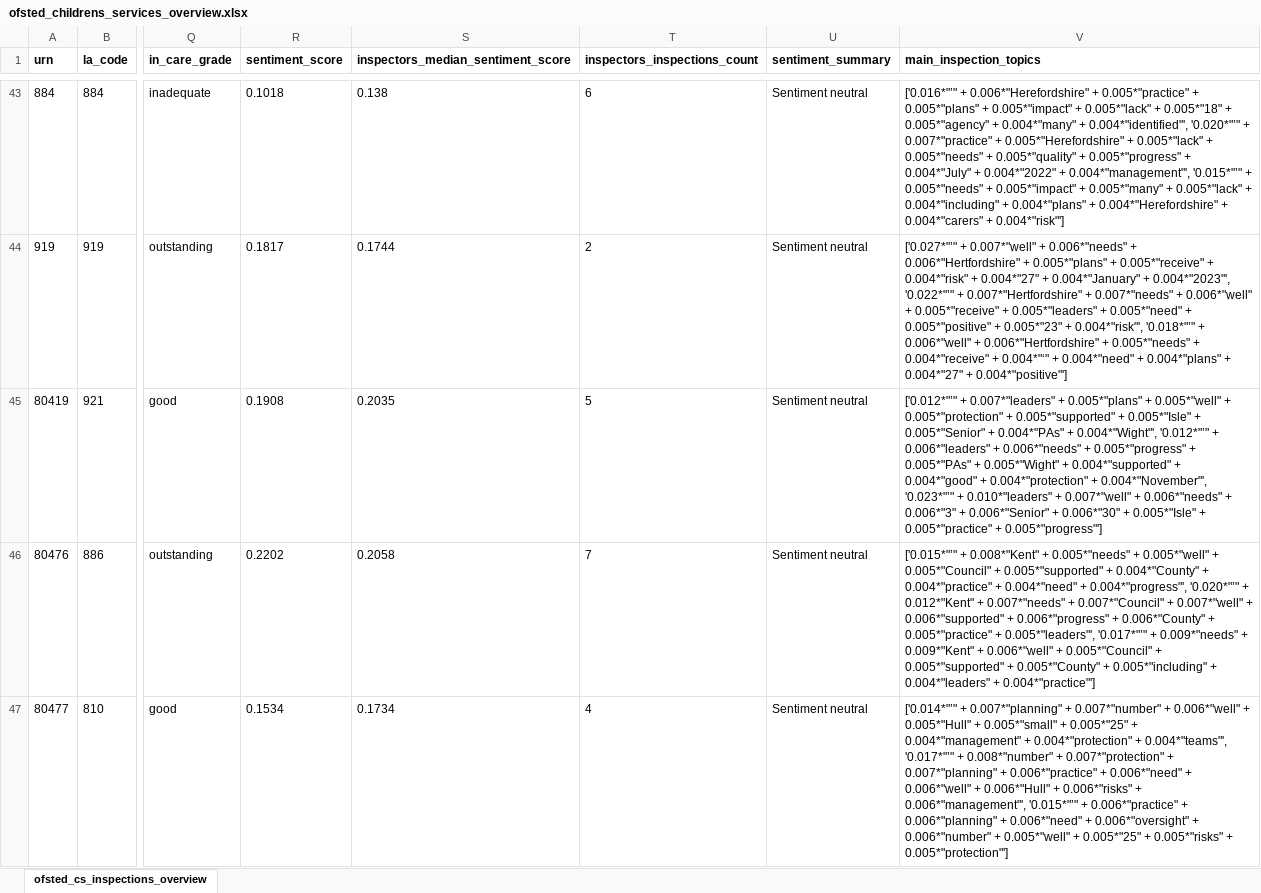
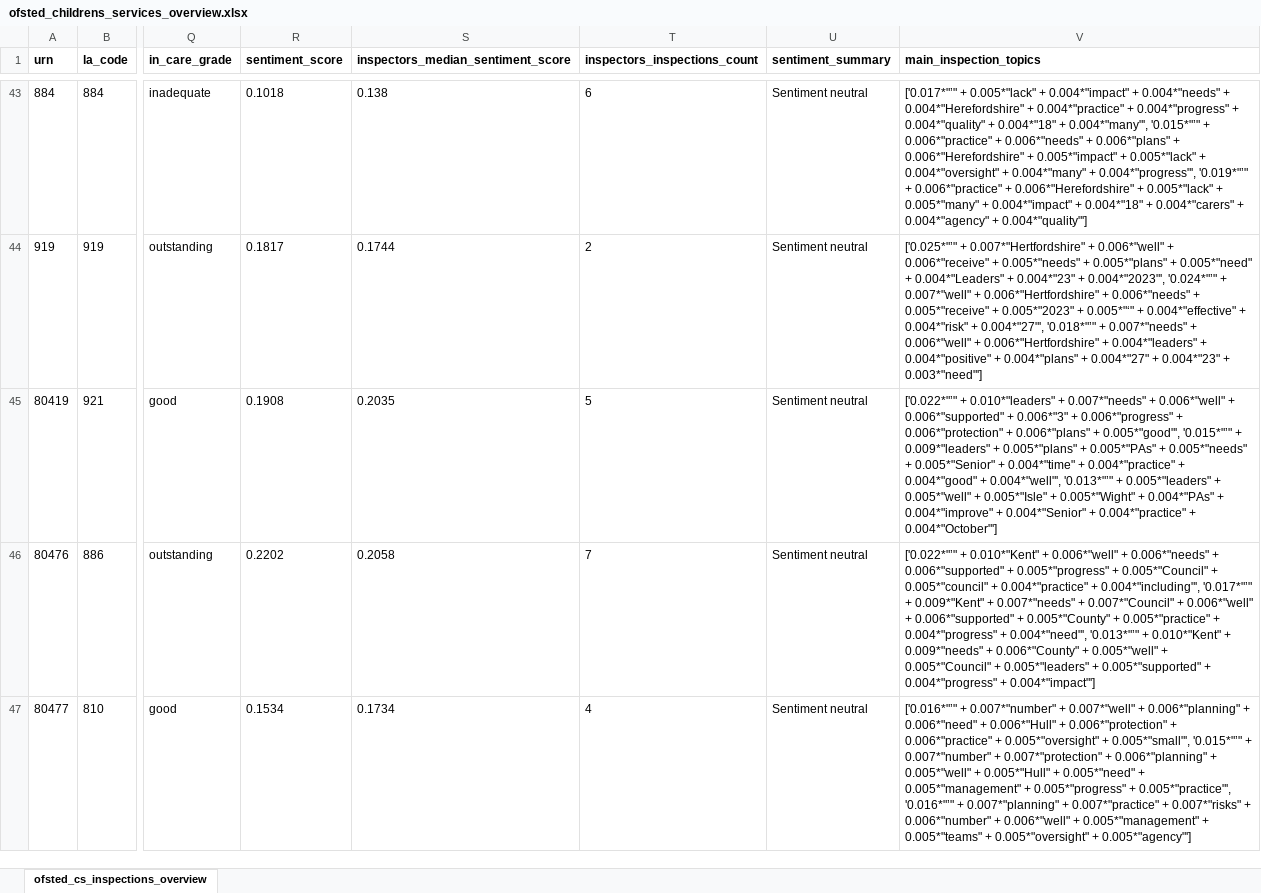
Before and after one commit to data-to-insight/ofsted-ilacs-scrape-tool, an Excel workbook: ofsted_childrens_services_overview.xlsx, sheet ofsted_cs_inspections_overview, drawn as a sheet; only a part is shown, gaps mark what is left out; values as stored, in another font and other column widths than the file's, no borders; the diff covers the shown part only; the diff names each change by its address in the sheet, - before the commit and + after, or states it on an @@ line.

```diff
--- a/ofsted_childrens_services_overview.xlsx (sheet ofsted_cs_inspections_overview)
+++ b/ofsted_childrens_services_overview.xlsx (sheet ofsted_cs_inspections_overview)
-V43 (main_inspection_topics): ['0.016*"’" + 0.006*"Herefordshire" + 0.005*"practice" + 0.005*"plans" + 0.005*"impact" + 0.005*"lack" + 0.005*"18" + 0.005*"agency" + 0.004*"many" + 0.004*"identified"', '0.020*"’" + 0.007*"practice" + 0.005*"Herefordshire" + 0.005*"lack" + 0.005*"needs" + 0.005*"quality" + 0.005*"progress" + 0.004*"July" + 0.004*"2022" + 0.004*"management"', '0.015*"’" + 0.005*"needs" + 0.005*"impact" + 0.005*"many" + 0.005*"lack" + 0.004*"including" + 0.004*"plans" + 0.004*"Herefordshire" + 0.004*"carers" + 0.004*"risk"']
+V43 (main_inspection_topics): ['0.017*"’" + 0.005*"lack" + 0.004*"impact" + 0.004*"needs" + 0.004*"Herefordshire" + 0.004*"practice" + 0.004*"progress" + 0.004*"quality" + 0.004*"18" + 0.004*"many"', '0.015*"’" + 0.006*"practice" + 0.006*"needs" + 0.006*"plans" + 0.006*"Herefordshire" + 0.005*"impact" + 0.005*"lack" + 0.004*"oversight" + 0.004*"many" + 0.004*"progress"', '0.019*"’" + 0.006*"practice" + 0.006*"Herefordshire" + 0.005*"lack" + 0.005*"many" + 0.004*"impact" + 0.004*"18" + 0.004*"carers" + 0.004*"agency" + 0.004*"quality"']
-V44 (main_inspection_topics): ['0.027*"’" + 0.007*"well" + 0.006*"needs" + 0.006*"Hertfordshire" + 0.005*"plans" + 0.005*"receive" + 0.004*"risk" + 0.004*"27" + 0.004*"January" + 0.004*"2023"', '0.022*"’" + 0.007*"Hertfordshire" + 0.007*"needs" + 0.006*"well" + 0.005*"receive" + 0.005*"leaders" + 0.005*"need" + 0.005*"positive" + 0.005*"23" + 0.004*"risk"', '0.018*"’" + 0.006*"well" + 0.006*"Hertfordshire" + 0.005*"needs" + 0.004*"receive" + 0.004*"‘" + 0.004*"need" + 0.004*"plans" + 0.004*"27" + 0.004*"positive"']
+V44 (main_inspection_topics): ['0.025*"’" + 0.007*"Hertfordshire" + 0.006*"well" + 0.006*"receive" + 0.005*"needs" + 0.005*"plans" + 0.005*"need" + 0.004*"Leaders" + 0.004*"23" + 0.004*"2023"', '0.024*"’" + 0.007*"well" + 0.006*"Hertfordshire" + 0.006*"needs" + 0.005*"receive" + 0.005*"2023" + 0.005*"‘" + 0.004*"effective" + 0.004*"risk" + 0.004*"27"', '0.018*"’" + 0.007*"needs" + 0.006*"well" + 0.006*"Hertfordshire" + 0.004*"leaders" + 0.004*"positive" + 0.004*"plans" + 0.004*"27" + 0.004*"23" + 0.003*"need"']
-V45 (main_inspection_topics): ['0.012*"’" + 0.007*"leaders" + 0.005*"plans" + 0.005*"well" + 0.005*"protection" + 0.005*"supported" + 0.005*"Isle" + 0.005*"Senior" + 0.004*"PAs" + 0.004*"Wight"', '0.012*"’" + 0.006*"leaders" + 0.006*"needs" + 0.005*"progress" + 0.005*"PAs" + 0.005*"Wight" + 0.004*"supported" + 0.004*"good" + 0.004*"protection" + 0.004*"November"', '0.023*"’" + 0.010*"leaders" + 0.007*"well" + 0.006*"needs" + 0.006*"3" + 0.006*"Senior" + 0.006*"30" + 0.005*"Isle" + 0.005*"practice" + 0.005*"progress"']
+V45 (main_inspection_topics): ['0.022*"’" + 0.010*"leaders" + 0.007*"needs" + 0.006*"well" + 0.006*"supported" + 0.006*"3" + 0.006*"progress" + 0.006*"protection" + 0.006*"plans" + 0.005*"good"', '0.015*"’" + 0.009*"leaders" + 0.005*"plans" + 0.005*"PAs" + 0.005*"needs" + 0.005*"Senior" + 0.004*"time" + 0.004*"practice" + 0.004*"good" + 0.004*"well"', '0.013*"’" + 0.005*"leaders" + 0.005*"well" + 0.005*"Isle" + 0.005*"Wight" + 0.004*"PAs" + 0.004*"improve" + 0.004*"Senior" + 0.004*"practice" + 0.004*"October"']
-V46 (main_inspection_topics): ['0.015*"’" + 0.008*"Kent" + 0.005*"needs" + 0.005*"well" + 0.005*"Council" + 0.005*"supported" + 0.004*"County" + 0.004*"practice" + 0.004*"need" + 0.004*"progress"', '0.020*"’" + 0.012*"Kent" + 0.007*"needs" + 0.007*"Council" + 0.007*"well" + 0.006*"supported" + 0.006*"progress" + 0.006*"County" + 0.005*"practice" + 0.005*"leaders"', '0.017*"’" + 0.009*"needs" + 0.009*"Kent" + 0.006*"well" + 0.005*"Council" + 0.005*"supported" + 0.005*"County" + 0.005*"including" + 0.004*"leaders" + 0.004*"practice"']
+V46 (main_inspection_topics): ['0.022*"’" + 0.010*"Kent" + 0.006*"well" + 0.006*"needs" + 0.006*"supported" + 0.005*"progress" + 0.005*"Council" + 0.005*"council" + 0.004*"practice" + 0.004*"including"', '0.017*"’" + 0.009*"Kent" + 0.007*"needs" + 0.007*"Council" + 0.006*"well" + 0.006*"supported" + 0.005*"County" + 0.005*"practice" + 0.004*"progress" + 0.004*"need"', '0.013*"’" + 0.010*"Kent" + 0.009*"needs" + 0.006*"County" + 0.005*"well" + 0.005*"Council" + 0.005*"leaders" + 0.005*"supported" + 0.004*"progress" + 0.004*"impact"']
-V47 (main_inspection_topics): ['0.014*"’" + 0.007*"planning" + 0.007*"number" + 0.006*"well" + 0.005*"Hull" + 0.005*"small" + 0.005*"25" + 0.004*"management" + 0.004*"protection" + 0.004*"teams"', '0.017*"’" + 0.008*"number" + 0.007*"protection" + 0.007*"planning" + 0.006*"practice" + 0.006*"need" + 0.006*"well" + 0.006*"Hull" + 0.006*"risks" + 0.006*"management"', '0.015*"’" + 0.006*"practice" + 0.006*"planning" + 0.006*"need" + 0.006*"oversight" + 0.006*"number" + 0.005*"well" + 0.005*"25" + 0.005*"risks" + 0.005*"protection"']
+V47 (main_inspection_topics): ['0.016*"’" + 0.007*"number" + 0.007*"well" + 0.006*"planning" + 0.006*"need" + 0.006*"Hull" + 0.006*"protection" + 0.006*"practice" + 0.005*"oversight" + 0.005*"small"', '0.015*"’" + 0.007*"number" + 0.007*"protection" + 0.006*"planning" + 0.005*"well" + 0.005*"Hull" + 0.005*"need" + 0.005*"management" + 0.005*"progress" + 0.005*"practice"', '0.016*"’" + 0.007*"planning" + 0.007*"practice" + 0.007*"risks" + 0.006*"number" + 0.006*"well" + 0.005*"management" + 0.005*"teams" + 0.005*"oversight" + 0.005*"agency"']
```
Also changed, not shown: 218 edited cells elsewhere in this sheet, 6 other files.
